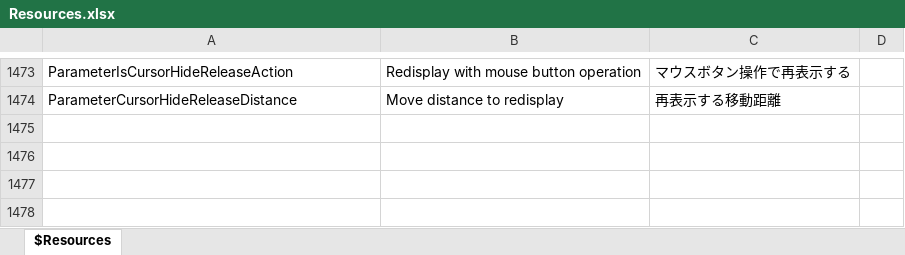
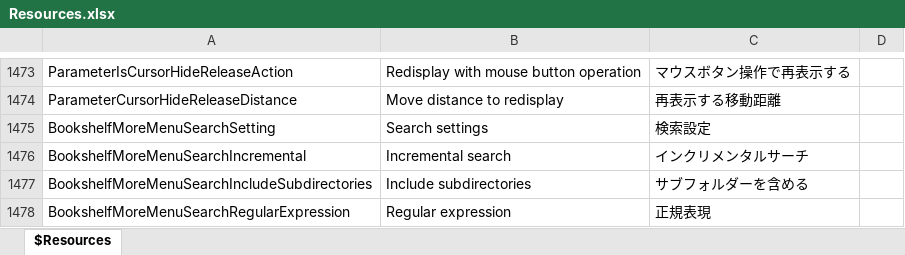
Before and after one commit to karma-sun/neeview, an Excel workbook: Language/Resources.xlsx, sheet $Resources, drawn as a sheet; only a part is shown, gaps mark what is left out; values as stored, in another font and other column widths than the file's, no borders; the diff names each change by its address in the sheet, - before the commit and + after, or states it on an @@ line.

Commit message:
検索：インクリメンタルサーチのON/OFF追加 検索：サブフォルダーを含めるフラグのON/OFF追加 (fixed #526) 検索：正規表現検索を追加 (refs #524)

```diff
--- a/Language/Resources.xlsx (sheet $Resources)
+++ b/Language/Resources.xlsx (sheet $Resources)
+row 1475: BookshelfMoreMenuSearchSetting | Search settings | 検索設定
+row 1476: BookshelfMoreMenuSearchIncremental | Incremental search | インクリメンタルサーチ
+row 1477: BookshelfMoreMenuSearchIncludeSubdirectories | Include subdirectories | サブフォルダーを含める
+row 1478: BookshelfMoreMenuSearchRegularExpression | Regular expression | 正規表現
```
Also changed, not shown: 10 other files.
